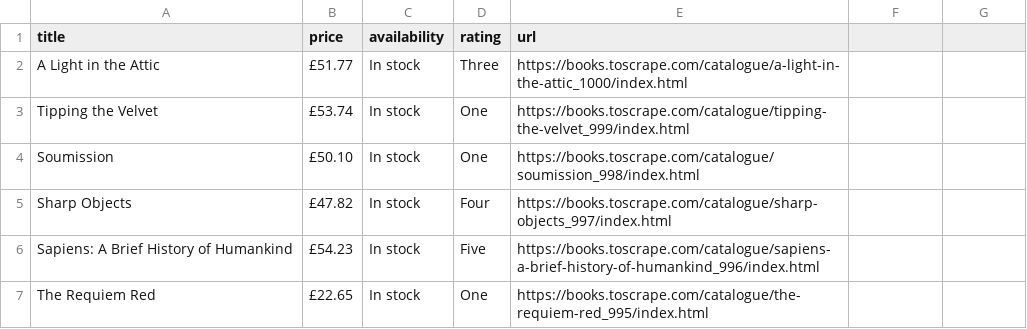
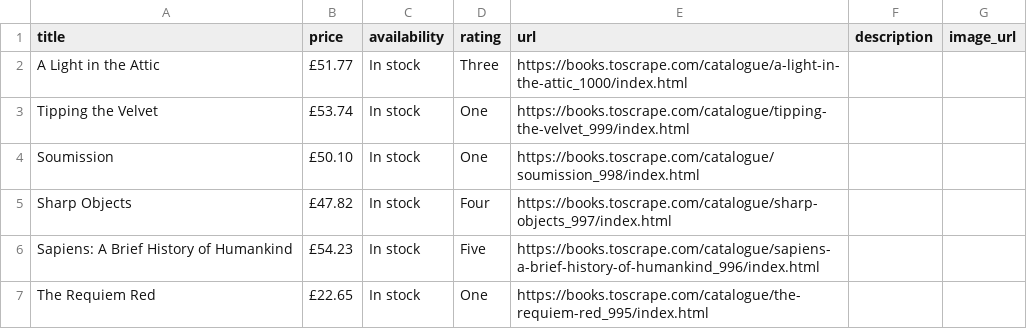
Before and after one commit to AndriiMotovilin/parser_1, a CSV file: output/data.csv, drawn as a sheet; only a part is shown; the diff names each change by its address in the sheet, - before the commit and + after, or states it on an @@ line.

```diff
--- a/output/data.csv
+++ b/output/data.csv
-F1: (empty)
+F1: description
-G1: (empty)
+G1: image_url
```
Also changed, not shown: 13 other files.
